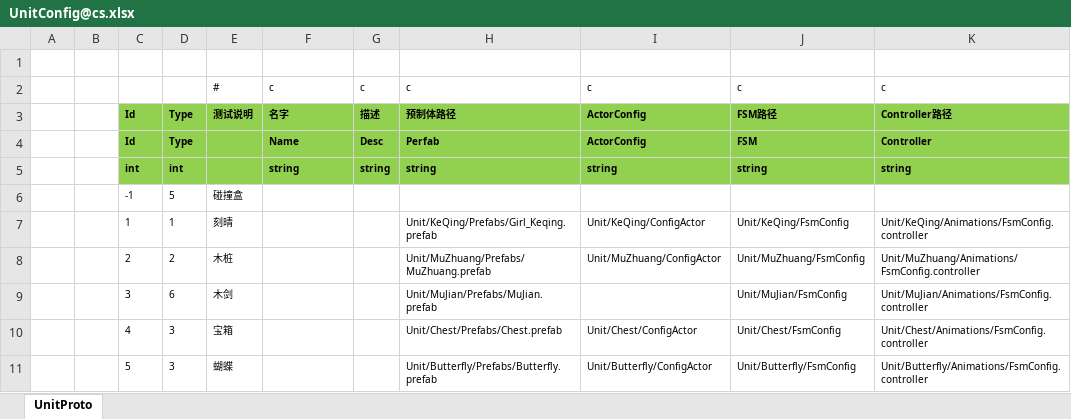
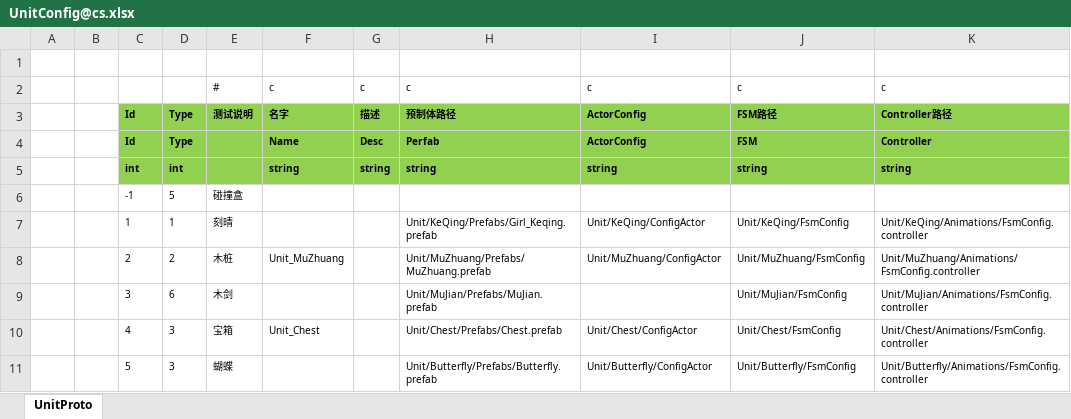
Before and after one commit to 526077247/GenshinGamePlay, an Excel workbook: Excel/UnitConfig@cs.xlsx, sheet UnitProto, drawn as a sheet; values as stored, in another font and other column widths than the file's, no borders; the diff names each change by its address in the sheet, - before the commit and + after, or states it on an @@ line.

```diff
--- a/Excel/UnitConfig@cs.xlsx (sheet UnitProto)
+++ b/Excel/UnitConfig@cs.xlsx (sheet UnitProto)
-F8: (empty)
+F8: Unit_MuZhuang
-F10: (empty)
+F10: Unit_Chest
```
Also changed, not shown: Excel/I18NConfig@c.xlsx, 14 other files.
